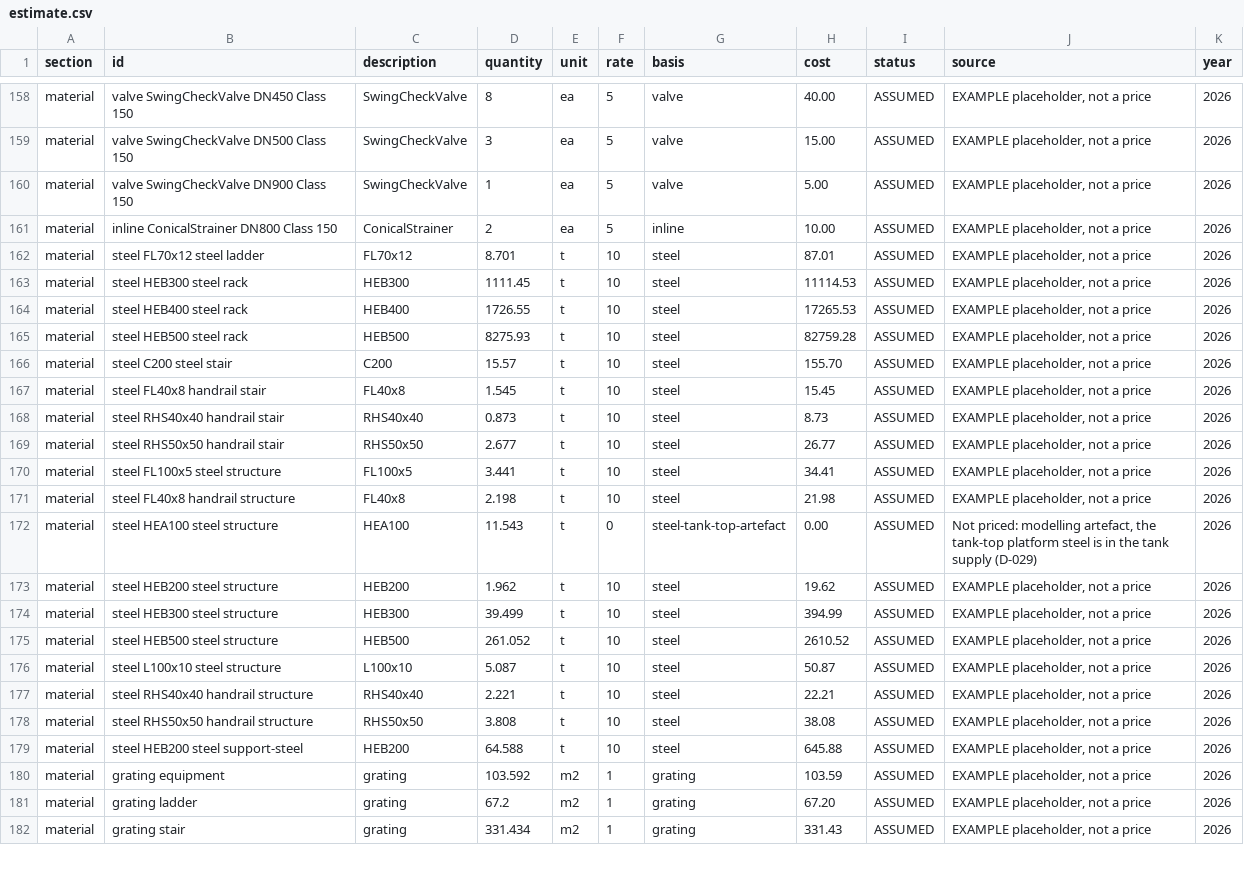
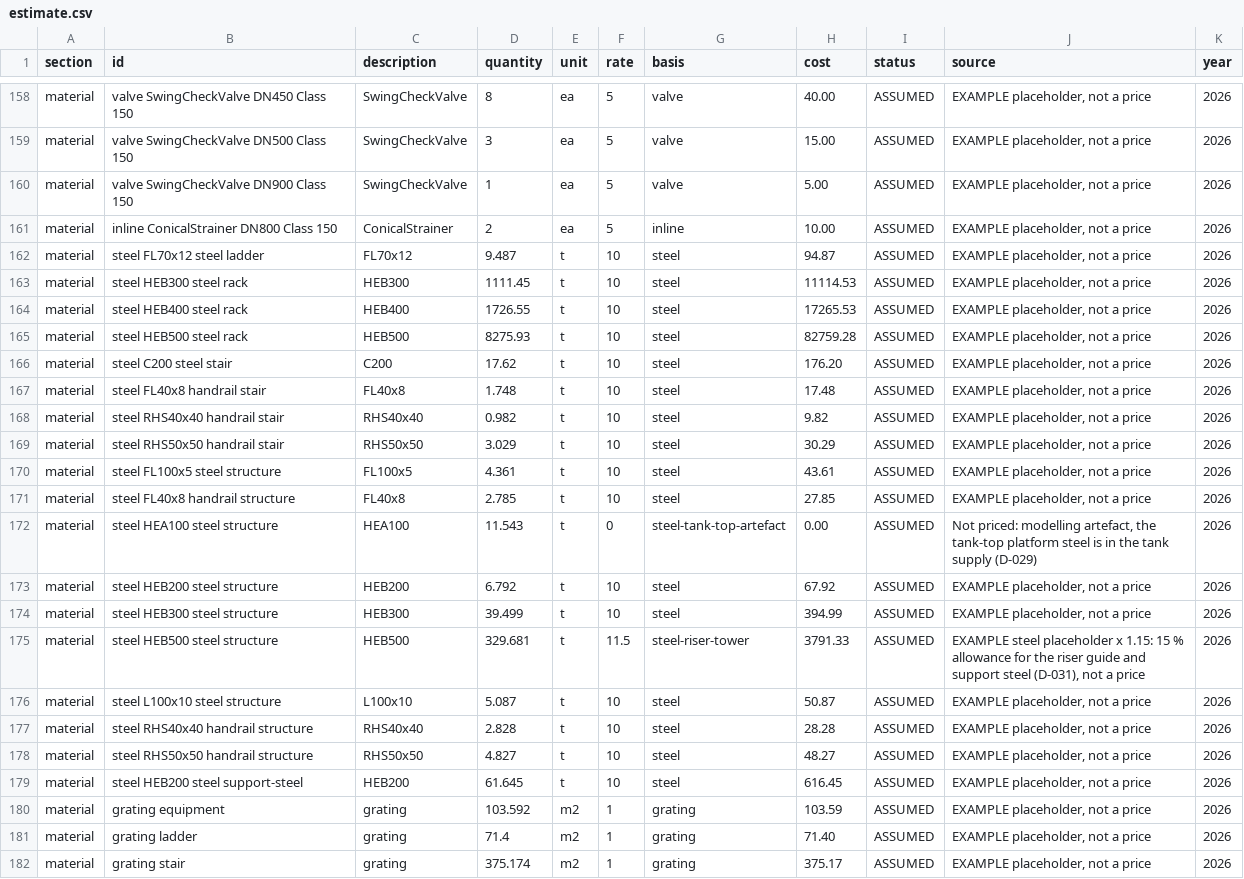
Before and after one commit to ChemE-as-Code/process-library, a CSV file: processes/lng-terminal-1/estimate/estimate.csv, drawn as a sheet; only a part is shown, gaps mark what is left out; the diff covers the shown part only.

```diff
--- a/processes/lng-terminal-1/estimate/estimate.csv
+++ b/processes/lng-terminal-1/estimate/estimate.csv
@@ -161,3 +161,3 @@ material,valve SwingCheckValve DN900 Class 150,SwingCheckValve,1,ea,5,valve,5.00
 material,inline ConicalStrainer DN800 Class 150,ConicalStrainer,2,ea,5,inline,10.00,ASSUMED,"EXAMPLE placeholder, not a price",2026
-material,steel FL70x12 steel ladder,FL70x12,8.701,t,10,steel,87.01,ASSUMED,"EXAMPLE placeholder, not a price",2026
+material,steel FL70x12 steel ladder,FL70x12,9.487,t,10,steel,94.87,ASSUMED,"EXAMPLE placeholder, not a price",2026
 material,steel HEB300 steel rack,HEB300,1111.45,t,10,steel,11114.53,ASSUMED,"EXAMPLE placeholder, not a price",2026
@@ -165,18 +165,18 @@ material,steel HEB400 steel rack,HEB400,1726.55,t,10,steel,17265.53,ASSUMED,"EXA
 material,steel HEB500 steel rack,HEB500,8275.93,t,10,steel,82759.28,ASSUMED,"EXAMPLE placeholder, not a price",2026
-material,steel C200 steel stair,C200,15.57,t,10,steel,155.70,ASSUMED,"EXAMPLE placeholder, not a price",2026
-material,steel FL40x8 handrail stair,FL40x8,1.545,t,10,steel,15.45,ASSUMED,"EXAMPLE placeholder, not a price",2026
-material,steel RHS40x40 handrail stair,RHS40x40,0.873,t,10,steel,8.73,ASSUMED,"EXAMPLE placeholder, not a price",2026
-material,steel RHS50x50 handrail stair,RHS50x50,2.677,t,10,steel,26.77,ASSUMED,"EXAMPLE placeholder, not a price",2026
-material,steel FL100x5 steel structure,FL100x5,3.441,t,10,steel,34.41,ASSUMED,"EXAMPLE placeholder, not a price",2026
-material,steel FL40x8 handrail structure,FL40x8,2.198,t,10,steel,21.98,ASSUMED,"EXAMPLE placeholder, not a price",2026
+material,steel C200 steel stair,C200,17.62,t,10,steel,176.20,ASSUMED,"EXAMPLE placeholder, not a price",2026
+material,steel FL40x8 handrail stair,FL40x8,1.748,t,10,steel,17.48,ASSUMED,"EXAMPLE placeholder, not a price",2026
+material,steel RHS40x40 handrail stair,RHS40x40,0.982,t,10,steel,9.82,ASSUMED,"EXAMPLE placeholder, not a price",2026
+material,steel RHS50x50 handrail stair,RHS50x50,3.029,t,10,steel,30.29,ASSUMED,"EXAMPLE placeholder, not a price",2026
+material,steel FL100x5 steel structure,FL100x5,4.361,t,10,steel,43.61,ASSUMED,"EXAMPLE placeholder, not a price",2026
+material,steel FL40x8 handrail structure,FL40x8,2.785,t,10,steel,27.85,ASSUMED,"EXAMPLE placeholder, not a price",2026
 material,steel HEA100 steel structure,HEA100,11.543,t,0,steel-tank-top-artefact,0.00,ASSUMED,"Not priced: modelling artefact, the tank-top platform steel is in the tank supply (D-029)",2026
-material,steel HEB200 steel structure,HEB200,1.962,t,10,steel,19.62,ASSUMED,"EXAMPLE placeholder, not a price",2026
+material,steel HEB200 steel structure,HEB200,6.792,t,10,steel,67.92,ASSUMED,"EXAMPLE placeholder, not a price",2026
 material,steel HEB300 steel structure,HEB300,39.499,t,10,steel,394.99,ASSUMED,"EXAMPLE placeholder, not a price",2026
-material,steel HEB500 steel structure,HEB500,261.052,t,10,steel,2610.52,ASSUMED,"EXAMPLE placeholder, not a price",2026
+material,steel HEB500 steel structure,HEB500,329.681,t,11.5,steel-riser-tower,3791.33,ASSUMED,"EXAMPLE steel placeholder x 1.15: 15 % allowance for the riser guide and support steel (D-031), not a price",2026
 material,steel L100x10 steel structure,L100x10,5.087,t,10,steel,50.87,ASSUMED,"EXAMPLE placeholder, not a price",2026
-material,steel RHS40x40 handrail structure,RHS40x40,2.221,t,10,steel,22.21,ASSUMED,"EXAMPLE placeholder, not a price",2026
-material,steel RHS50x50 handrail structure,RHS50x50,3.808,t,10,steel,38.08,ASSUMED,"EXAMPLE placeholder, not a price",2026
-material,steel HEB200 steel support-steel,HEB200,64.588,t,10,steel,645.88,ASSUMED,"EXAMPLE placeholder, not a price",2026
+material,steel RHS40x40 handrail structure,RHS40x40,2.828,t,10,steel,28.28,ASSUMED,"EXAMPLE placeholder, not a price",2026
+material,steel RHS50x50 handrail structure,RHS50x50,4.827,t,10,steel,48.27,ASSUMED,"EXAMPLE placeholder, not a price",2026
+material,steel HEB200 steel support-steel,HEB200,61.645,t,10,steel,616.45,ASSUMED,"EXAMPLE placeholder, not a price",2026
 material,grating equipment,grating,103.592,m2,1,grating,103.59,ASSUMED,"EXAMPLE placeholder, not a price",2026
-material,grating ladder,grating,67.2,m2,1,grating,67.20,ASSUMED,"EXAMPLE placeholder, not a price",2026
-material,grating stair,grating,331.434,m2,1,grating,331.43,ASSUMED,"EXAMPLE placeholder, not a price",2026
+material,grating ladder,grating,71.4,m2,1,grating,71.40,ASSUMED,"EXAMPLE placeholder, not a price",2026
+material,grating stair,grating,375.174,m2,1,grating,375.17,ASSUMED,"EXAMPLE placeholder, not a price",2026
```
Also changed, not shown: 8 edited cells elsewhere in this file, processes/lng-terminal-1/electrical/cable-schedule.csv, processes/lng-terminal-1/estimate/mto.csv, 36 other files.
